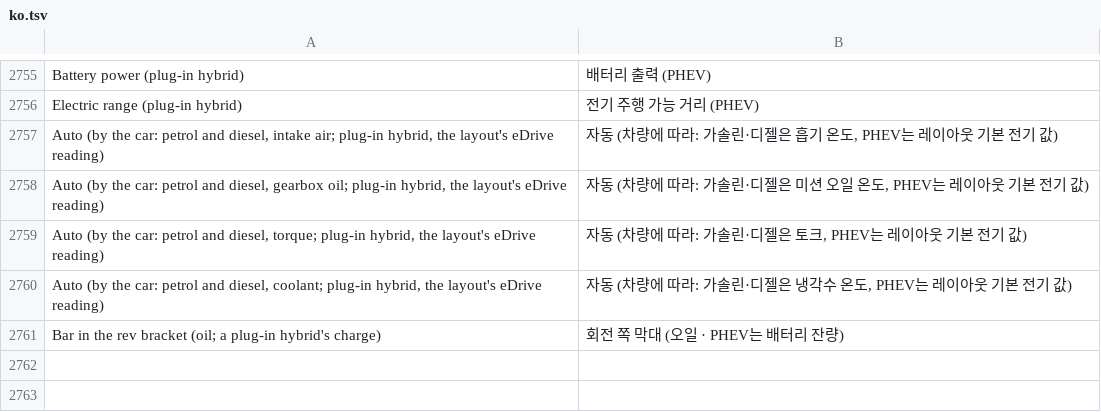
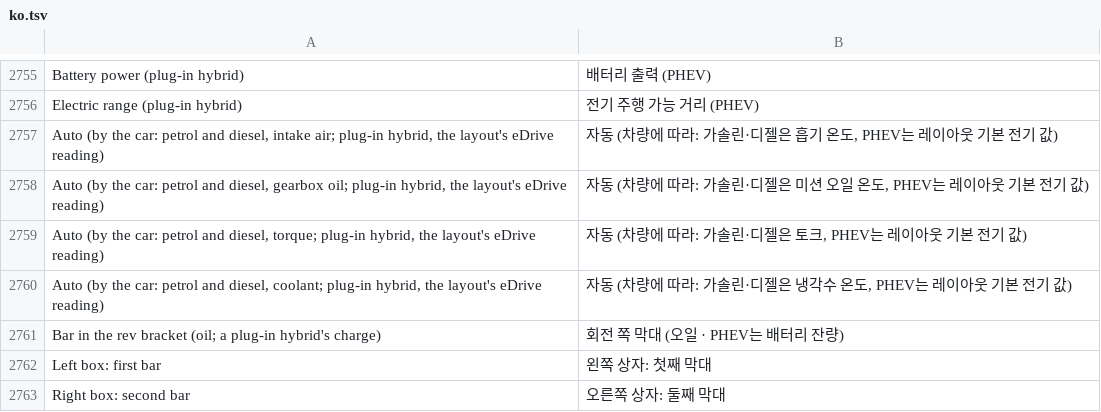
Before and after one commit to akakingj/myapp-cluster, a TSV file: kit/runtime/locales/ko.tsv, drawn as a sheet; only a part is shown, gaps mark what is left out.

```diff
--- a/kit/runtime/locales/ko.tsv
+++ b/kit/runtime/locales/ko.tsv
@@ -2761 +2761,3 @@ Auto (by the car: petrol and diesel, coolant; plug-in hybrid, the layout's eDriv
 Bar in the rev bracket (oil; a plug-in hybrid's charge)	회전 쪽 막대 (오일 · PHEV는 배터리 잔량)
+Left box: first bar	왼쪽 상자: 첫째 막대
+Right box: second bar	오른쪽 상자: 둘째 막대
```
Also changed, not shown: 15 other files.
